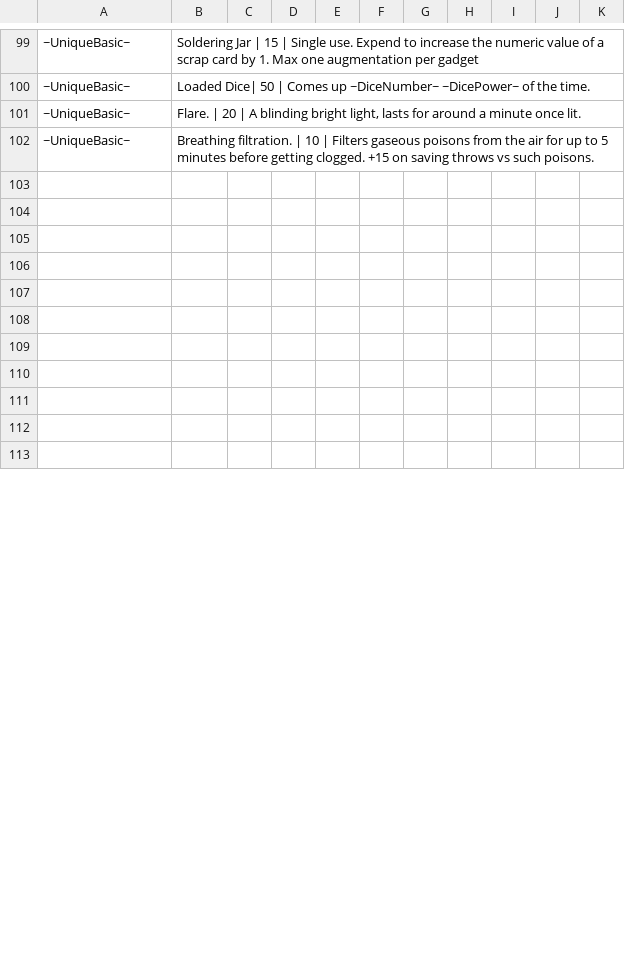
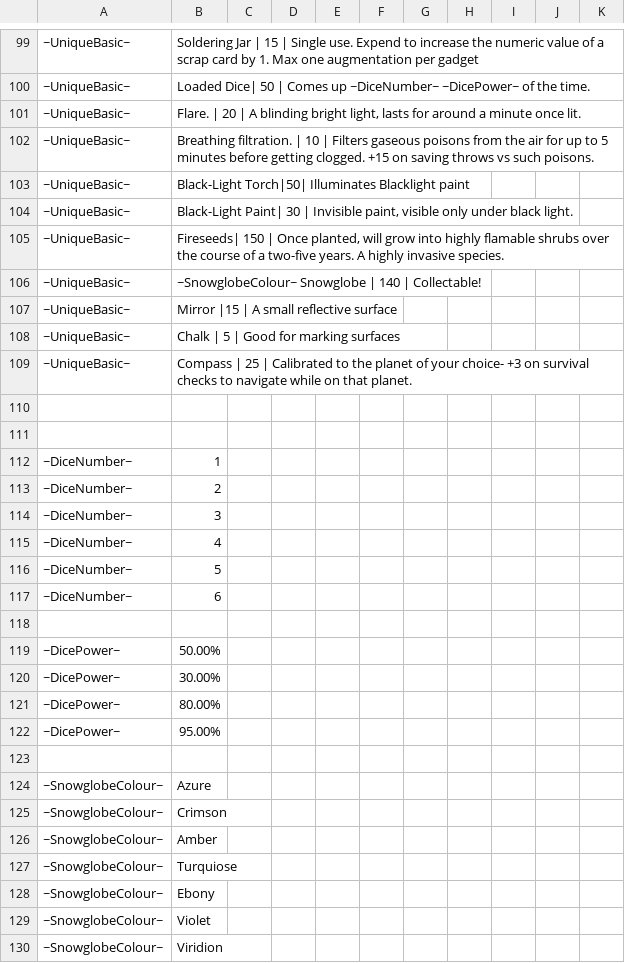
Before and after one commit to alastair-JL/StarTraveller, a CSV file: Trinkets/mundane.csv, drawn as a sheet; only a part is shown, gaps mark what is left out; addresses are those after the commit; the diff covers the shown part only; the diff names each change by its address in the sheet, - before the commit and + after, or states it on an @@ line.

```diff
--- a/Trinkets/mundane.csv
+++ b/Trinkets/mundane.csv
+row 103: ~UniqueBasic~ | Black-Light Torch|50| Illuminates Blacklight paint
+row 104: ~UniqueBasic~ | Black-Light Paint| 30 | Invisible paint, visible only under black light.
+row 105: ~UniqueBasic~ | Fireseeds| 150 | Once planted, will grow into highly flamable shrubs over the course of a two-five years. A highly invasive species.
+row 106: ~UniqueBasic~ | ~SnowglobeColour~ Snowglobe | 140 | Collectable!
+row 107: ~UniqueBasic~ | Mirror |15 | A small reflective surface
+row 108: ~UniqueBasic~ | Chalk | 5 | Good for marking surfaces
+row 109: ~UniqueBasic~ | Compass | 25 | Calibrated to the planet of your choice- +3 on survival checks to navigate while on that planet.
+row 112: ~DiceNumber~ | 1
+row 113: ~DiceNumber~ | 2
+row 114: ~DiceNumber~ | 3
+row 115: ~DiceNumber~ | 4
+row 116: ~DiceNumber~ | 5
+row 117: ~DiceNumber~ | 6
+row 119: ~DicePower~ | 50.00%
+row 120: ~DicePower~ | 30.00%
+row 121: ~DicePower~ | 80.00%
+row 122: ~DicePower~ | 95.00%
-row 124: (empty)
+row 124: ~SnowglobeColour~ | Azure
-row 125: (empty)
+row 125: ~SnowglobeColour~ | Crimson
-row 126: (empty)
+row 126: ~SnowglobeColour~ | Amber
-row 127: (empty)
+row 127: ~SnowglobeColour~ | Turquiose
-row 128: (empty)
+row 128: ~SnowglobeColour~ | Ebony
-row 129: (empty)
+row 129: ~SnowglobeColour~ | Violet
-row 130: (empty)
+row 130: ~SnowglobeColour~ | Viridion
```
Also changed, not shown: 7 added rows, 24 removed rows and 67 edited cells elsewhere in this file, Trinkets/books.csv, Trinkets/novels.csv, 1 other file.
